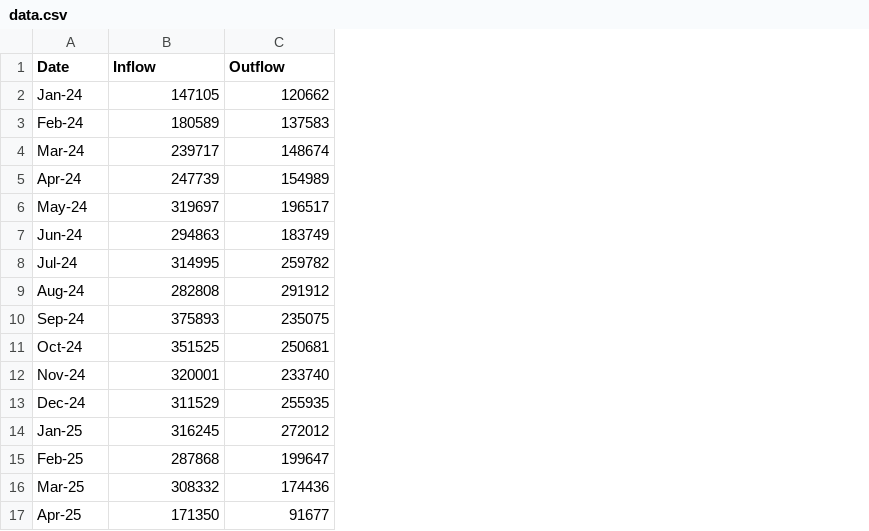
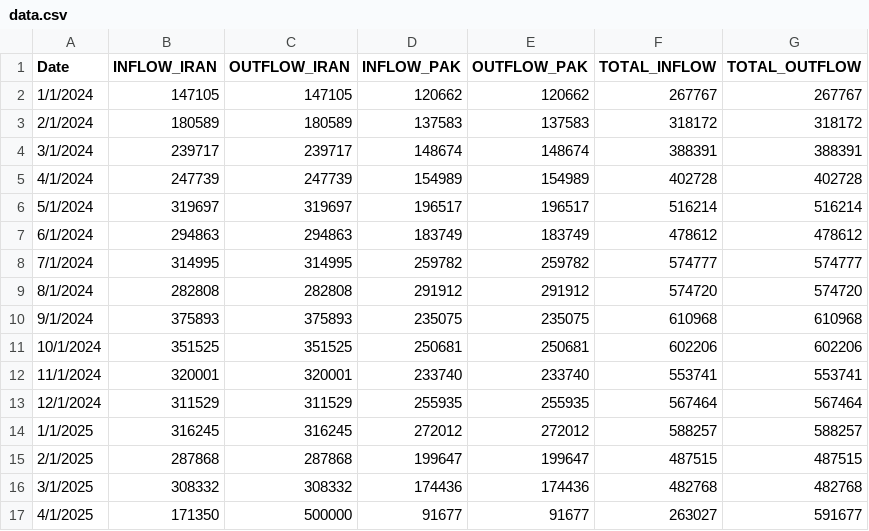
Before and after one commit to Abdallah-one/chart, a CSV file: data.csv, drawn as a sheet; addresses are those after the commit; the diff names each change by its address in the sheet, - before the commit and + after, or states it on an @@ line.

```diff
--- a/data.csv
+++ b/data.csv
+column C (OUTFLOW_IRAN), rows 2-17: 147105 | 180589 | 239717 | 247739 | 319697 | 294863 | 314995 | 282808 | 375893 | 351525 | 320001 | 311529 | 316245 | 287868 | 308332 | 500000
+column E (OUTFLOW_PAK), rows 2-17: 120662 | 137583 | 148674 | 154989 | 196517 | 183749 | 259782 | 291912 | 235075 | 250681 | 233740 | 255935 | 272012 | 199647 | 174436 | 91677
+column F (TOTAL_INFLOW), rows 2-17: 267767 | 318172 | 388391 | 402728 | 516214 | 478612 | 574777 | 574720 | 610968 | 602206 | 553741 | 567464 | 588257 | 487515 | 482768 | 263027
+column G (TOTAL_OUTFLOW), rows 2-17: 267767 | 318172 | 388391 | 402728 | 516214 | 478612 | 574777 | 574720 | 610968 | 602206 | 553741 | 567464 | 588257 | 487515 | 482768 | 591677
-B1: Inflow
+B1: INFLOW_IRAN
-D1: Outflow
+D1: INFLOW_PAK
-A2 (Date): Jan-24
+A2 (Date): 1/1/2024
-A3 (Date): Feb-24
+A3 (Date): 2/1/2024
-A4 (Date): Mar-24
+A4 (Date): 3/1/2024
-A5 (Date): Apr-24
+A5 (Date): 4/1/2024
-A6 (Date): May-24
+A6 (Date): 5/1/2024
-A7 (Date): Jun-24
+A7 (Date): 6/1/2024
-A8 (Date): Jul-24
+A8 (Date): 7/1/2024
-A9 (Date): Aug-24
+A9 (Date): 8/1/2024
-A10 (Date): Sep-24
+A10 (Date): 9/1/2024
-A11 (Date): Oct-24
+A11 (Date): 10/1/2024
-A12 (Date): Nov-24
+A12 (Date): 11/1/2024
-A13 (Date): Dec-24
+A13 (Date): 12/1/2024
-A14 (Date): Jan-25
+A14 (Date): 1/1/2025
-A15 (Date): Feb-25
+A15 (Date): 2/1/2025
-A16 (Date): Mar-25
+A16 (Date): 3/1/2025
-A17 (Date): Apr-25
+A17 (Date): 4/1/2025
```
Also changed, not shown: 1 other file.
